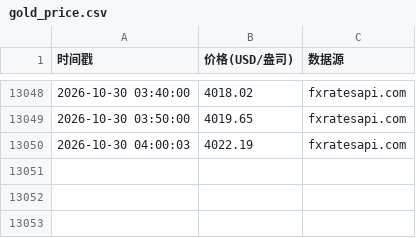
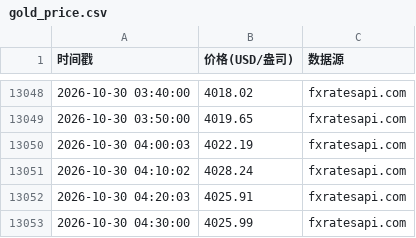
Before and after one commit to oneRede/shell-scripts, a CSV file: gold/data/gold_price.csv, drawn as a sheet; only a part is shown, gaps mark what is left out; the diff names each change by its address in the sheet, - before the commit and + after, or states it on an @@ line.

```diff
--- a/gold/data/gold_price.csv
+++ b/gold/data/gold_price.csv
+row 13051: 2026-10-30 04:10:02 | 4028.24 | fxratesapi.com
+row 13052: 2026-10-30 04:20:03 | 4025.91 | fxratesapi.com
+row 13053: 2026-10-30 04:30:00 | 4025.99 | fxratesapi.com
```
Also changed, not shown: lithium/data/lithium_price.csv, 7 other files.
